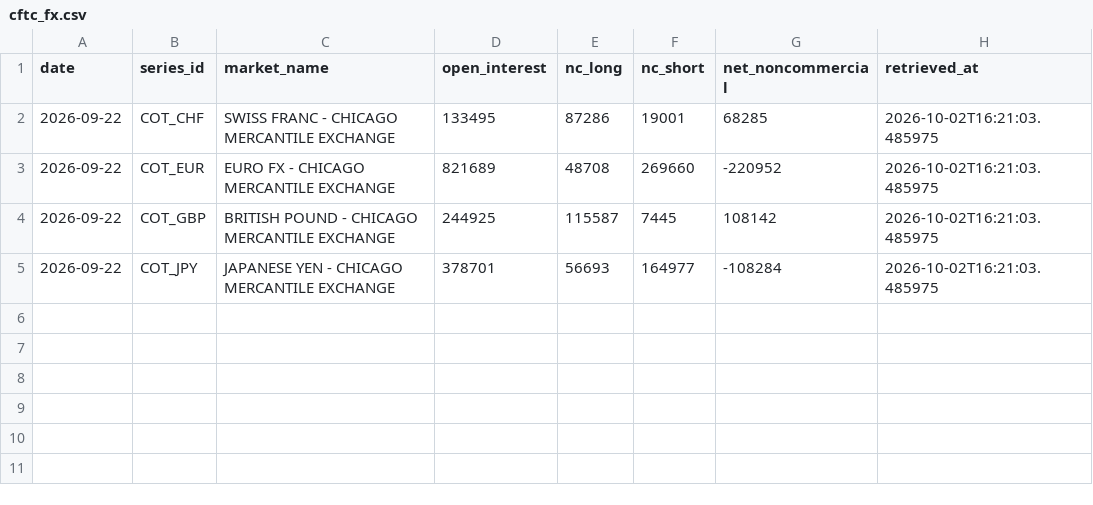
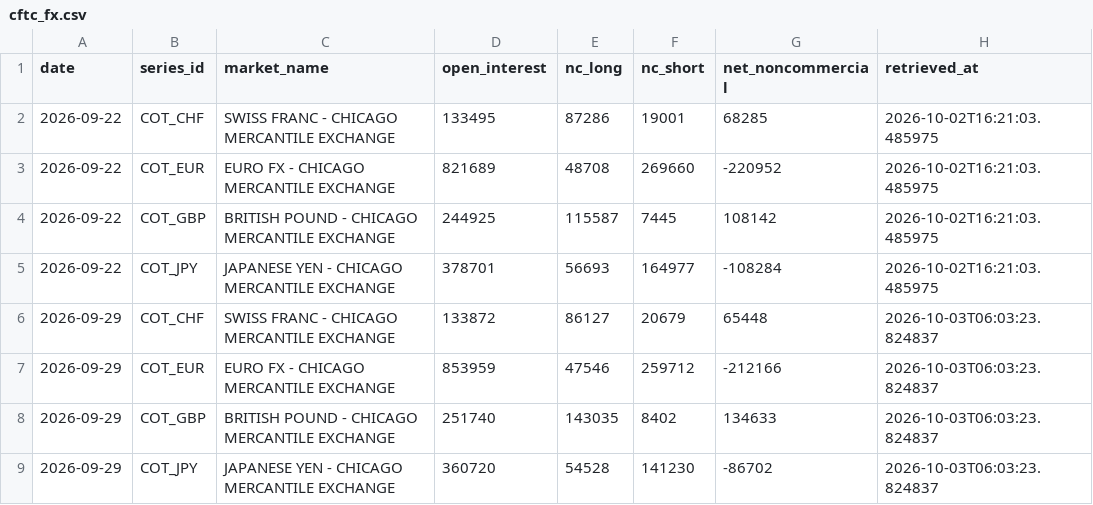
Before and after one commit to d87skg/gmre-collectors, a CSV file: data/cftc_fx.csv, drawn as a sheet.

```diff
--- a/data/cftc_fx.csv
+++ b/data/cftc_fx.csv
@@ -5 +5,5 @@ date,series_id,market_name,open_interest,nc_long,nc_short,net_noncommercial,retr
 2026-09-22,COT_JPY,JAPANESE YEN - CHICAGO MERCANTILE EXCHANGE,378701,56693,164977,-108284,2026-10-02T16:21:03.485975
+2026-09-29,COT_CHF,SWISS FRANC - CHICAGO MERCANTILE EXCHANGE,133872,86127,20679,65448,2026-10-03T06:03:23.824837
+2026-09-29,COT_EUR,EURO FX - CHICAGO MERCANTILE EXCHANGE,853959,47546,259712,-212166,2026-10-03T06:03:23.824837
+2026-09-29,COT_GBP,BRITISH POUND - CHICAGO MERCANTILE EXCHANGE,251740,143035,8402,134633,2026-10-03T06:03:23.824837
+2026-09-29,COT_JPY,JAPANESE YEN - CHICAGO MERCANTILE EXCHANGE,360720,54528,141230,-86702,2026-10-03T06:03:23.824837
```
Also changed, not shown: data/cftc_cot.csv, data/deribit_funding.csv, 12 other files.
